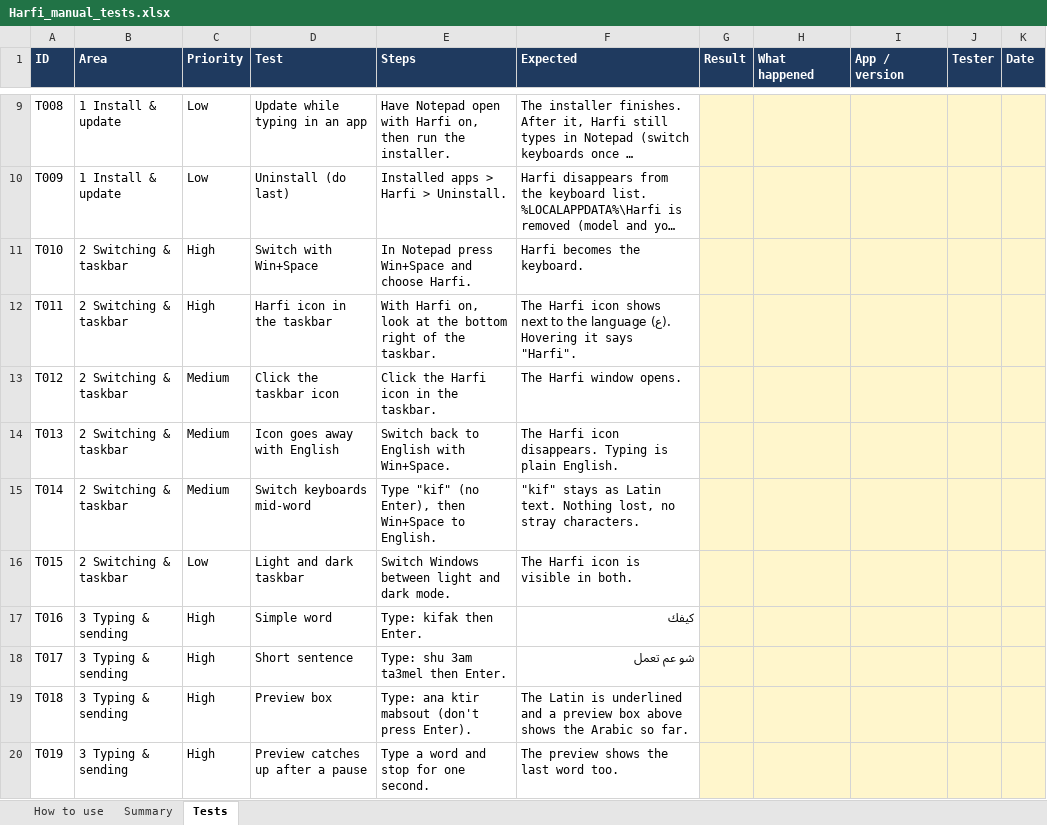
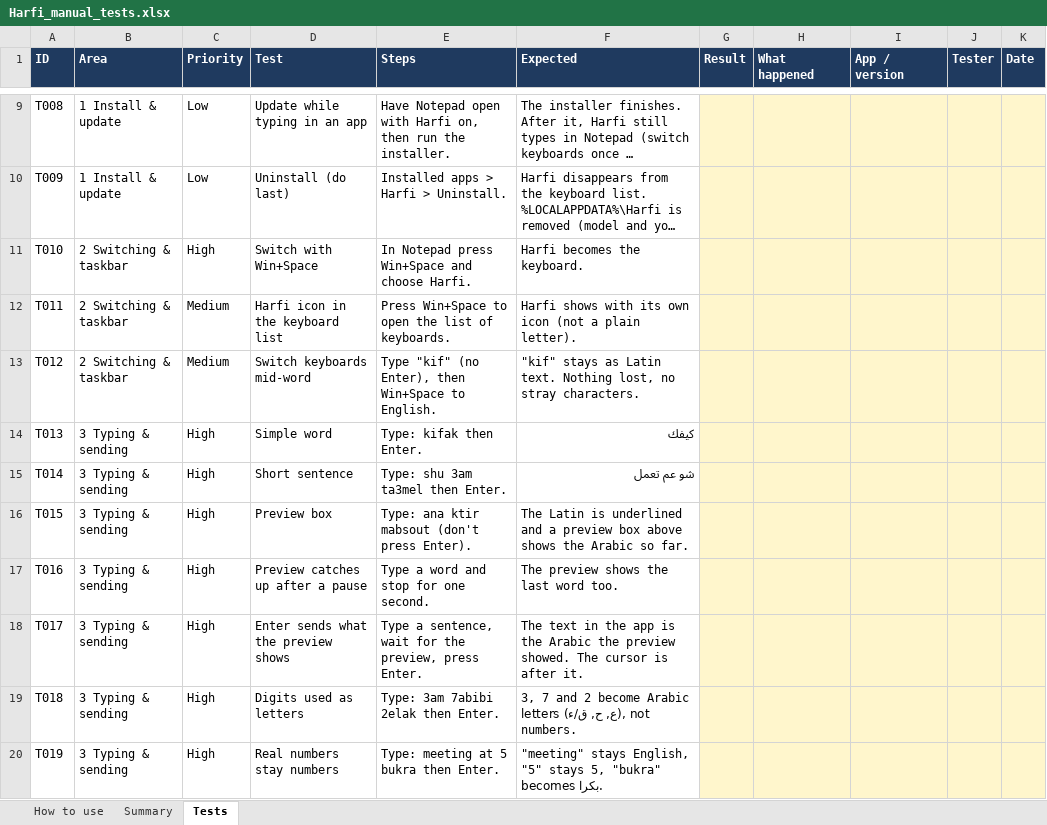
Before and after one commit to Mustafa-Abbara/arabizi-keyboard, an Excel workbook: docs/Harfi_manual_tests.xlsx, sheet Tests, drawn as a sheet; only a part is shown, gaps mark what is left out; long unchanged cells end in …; values as stored, in another font and other column widths than the file's, no borders; conditional formats not drawn; the diff covers the shown part only; the diff names each change by its address in the sheet, - before the commit and + after, or states it on an @@ line.

```diff
--- a/docs/Harfi_manual_tests.xlsx (sheet Tests)
+++ b/docs/Harfi_manual_tests.xlsx (sheet Tests)
-C12 (Priority): High
+C12 (Priority): Medium
-D12 (Test): Harfi icon in the taskbar
+D12 (Test): Harfi icon in the keyboard list
-E12 (Steps): With Harfi on, look at the bottom right of the taskbar.
+E12 (Steps): Press Win+Space to open the list of keyboards.
-F12 (Expected): The Harfi icon shows next to the language (ع). Hovering it says "Harfi".
+F12 (Expected): Harfi shows with its own icon (not a plain letter).
-D13 (Test): Click the taskbar icon
+D13 (Test): Switch keyboards mid-word
-E13 (Steps): Click the Harfi icon in the taskbar.
+E13 (Steps): Type "kif" (no Enter), then Win+Space to English.
-F13 (Expected): The Harfi window opens.
+F13 (Expected): "kif" stays as Latin text. Nothing lost, no stray characters.
-B14:B16 (Area): 2 Switching & taskbar
+B14:B16 (Area): 3 Typing & sending
-C14:C15 (Priority): Medium
+C14:C15 (Priority): High
-D14 (Test): Icon goes away with English
+D14 (Test): Simple word
-E14 (Steps): Switch back to English with Win+Space.
+E14 (Steps): Type: kifak then Enter.
-F14 (Expected): The Harfi icon disappears. Typing is plain English.
+F14 (Expected): كيفك
-D15 (Test): Switch keyboards mid-word
+D15 (Test): Short sentence
-E15 (Steps): Type "kif" (no Enter), then Win+Space to English.
+E15 (Steps): Type: shu 3am ta3mel then Enter.
-F15 (Expected): "kif" stays as Latin text. Nothing lost, no stray characters.
+F15 (Expected): شو عم تعمل
-C16 (Priority): Low
+C16 (Priority): High
-D16 (Test): Light and dark taskbar
+D16 (Test): Preview box
-E16 (Steps): Switch Windows between light and dark mode.
+E16 (Steps): Type: ana ktir mabsout (don't press Enter).
-F16 (Expected): The Harfi icon is visible in both.
+F16 (Expected): The Latin is underlined and a preview box above shows the Arabic so far.
-D17 (Test): Simple word
+D17 (Test): Preview catches up after a pause
-E17 (Steps): Type: kifak then Enter.
+E17 (Steps): Type a word and stop for one second.
-F17 (Expected): كيفك
+F17 (Expected): The preview shows the last word too.
-D18 (Test): Short sentence
+D18 (Test): Enter sends what the preview shows
-E18 (Steps): Type: shu 3am ta3mel then Enter.
+E18 (Steps): Type a sentence, wait for the preview, press Enter.
-F18 (Expected): شو عم تعمل
+F18 (Expected): The text in the app is the Arabic the preview showed. The cursor is after it.
-D19 (Test): Preview box
+D19 (Test): Digits used as letters
-E19 (Steps): Type: ana ktir mabsout (don't press Enter).
+E19 (Steps): Type: 3am 7abibi 2elak then Enter.
-F19 (Expected): The Latin is underlined and a preview box above shows the Arabic so far.
+F19 (Expected): 3, 7 and 2 become Arabic letters (ع, ح, ق/ء), not numbers.
-D20 (Test): Preview catches up after a pause
+D20 (Test): Real numbers stay numbers
-E20 (Steps): Type a word and stop for one second.
+E20 (Steps): Type: meeting at 5 bukra then Enter.
-F20 (Expected): The preview shows the last word too.
+F20 (Expected): "meeting" stays English, "5" stays 5, "bukra" becomes بكرا.
```
Also changed, not shown: 1 added row and 266 edited cells elsewhere in this sheet, sheet Summary, sheet How to use, docs/Harfi_quick_tests.xlsx, 7 other files.
